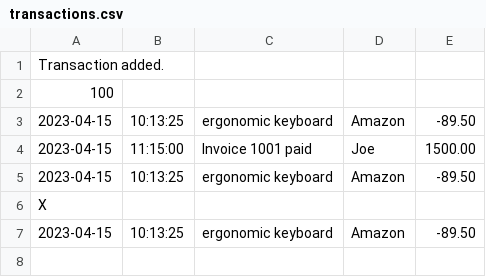
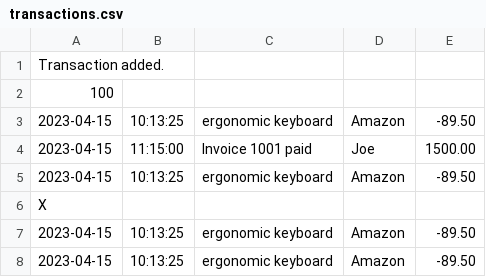
Before and after one commit to jayknightt/Accounting-Ledger-Application, a CSV file: transactions.csv, drawn as a sheet; the diff names each change by its address in the sheet, - before the commit and + after, or states it on an @@ line.

```diff
--- a/transactions.csv
+++ b/transactions.csv
+row 8: 2023-04-15 | 10:13:25 | ergonomic keyboard | Amazon | -89.50
```
Also changed, not shown: 1 other file.
